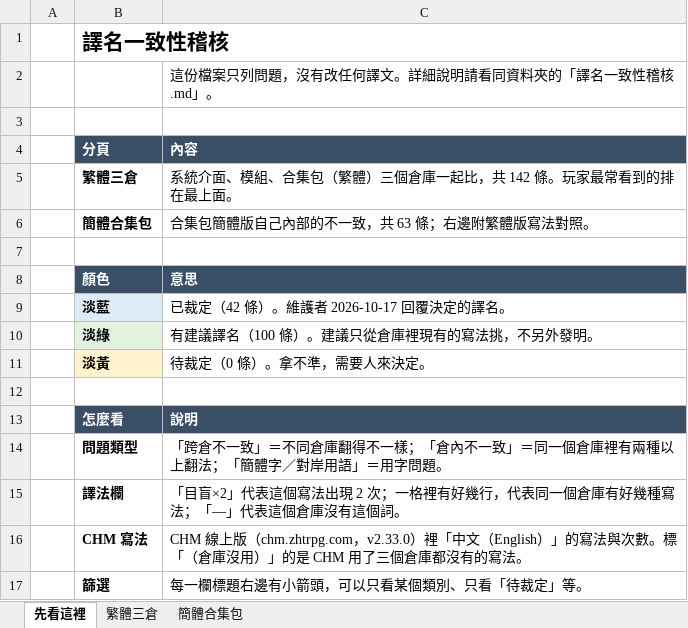
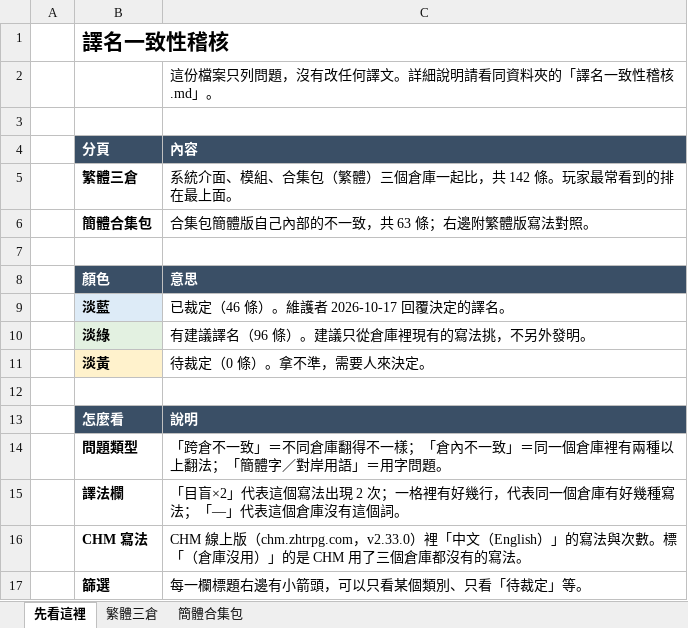
Before and after one commit to quasiidem-lab/pf1-zhtw, an Excel workbook: audit/譯名一致性稽核.xlsx, sheet 先看這裡, drawn as a sheet; values as stored, in another font and other column widths than the file's, no borders; the diff names each change by its address in the sheet, - before the commit and + after, or states it on an @@ line.

```diff
--- a/audit/譯名一致性稽核.xlsx (sheet 先看這裡)
+++ b/audit/譯名一致性稽核.xlsx (sheet 先看這裡)
-C9 (內容): 已裁定（42 條）。維護者 2026-10-17 回覆決定的譯名。
+C9 (內容): 已裁定（46 條）。維護者 2026-10-17 回覆決定的譯名。
-C10 (內容): 有建議譯名（100 條）。建議只從倉庫裡現有的寫法挑，不另外發明。
+C10 (內容): 有建議譯名（96 條）。建議只從倉庫裡現有的寫法挑，不另外發明。
```
Also changed, not shown: sheet 簡體合集包, sheet 繁體三倉, 3 other files.
